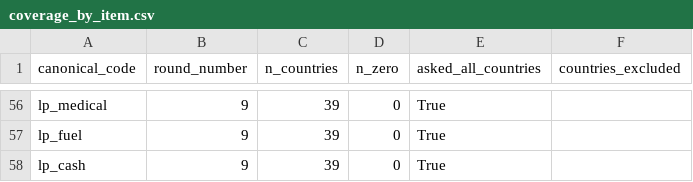
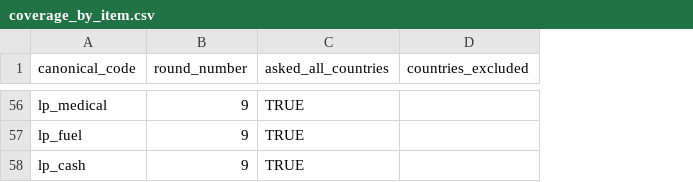
Before and after one commit to saucemmmm/afrobarometer-trust-tax, a CSV file: docs/coverage_by_item.csv, drawn as a sheet; only a part is shown, gaps mark what is left out; removed rows and columns are numbered as before the commit, all else as after; the diff covers the shown part only; the diff names each change by its address in the sheet, - before the commit and + after, or states it on an @@ line.

```diff
--- a/docs/coverage_by_item.csv
+++ b/docs/coverage_by_item.csv
-column C (n_countries), rows 56-58: all 39
-column D (n_zero), rows 56-58: all 0
-C56:C58 (asked_all_countries): True
+C56:C58 (asked_all_countries): TRUE
```
Also changed, not shown: 54 edited cells elsewhere in this file, docs/crosswalk_values.csv, 7 other files.
